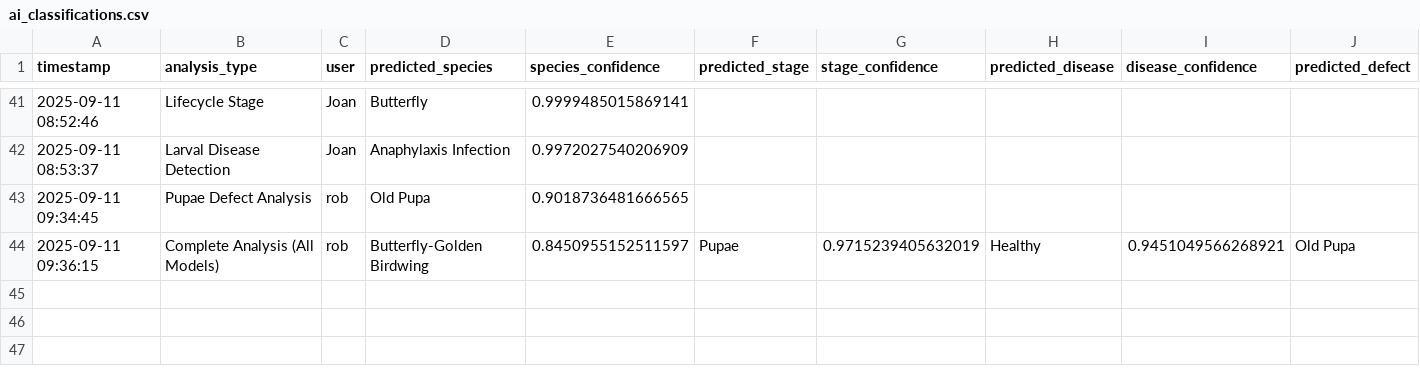
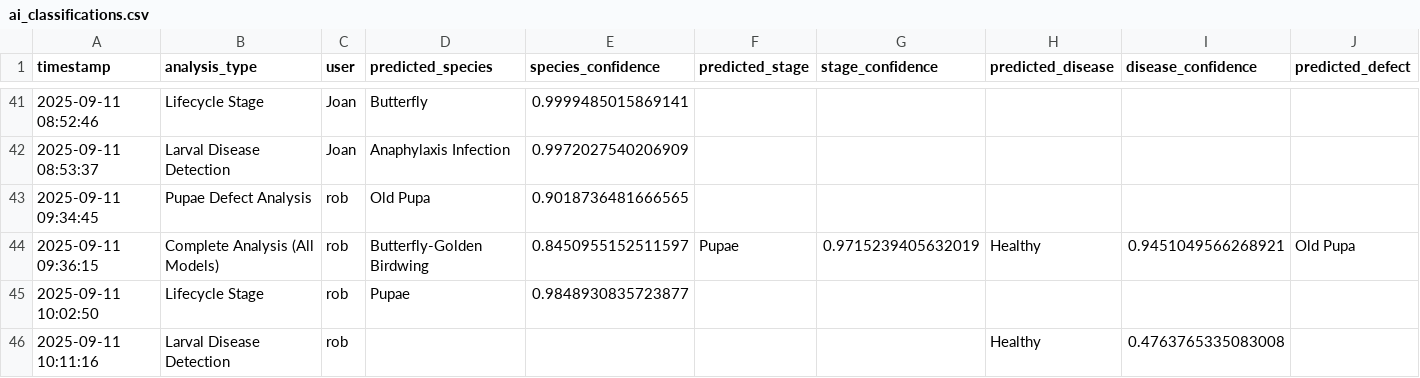
Before and after one commit to winjher/Butterfly-App-AI-Breeding-Management, a CSV file: ai_classifications.csv, drawn as a sheet; only a part is shown, gaps mark what is left out; rows hold the shown columns only; the diff names each change by its address in the sheet, - before the commit and + after, or states it on an @@ line.

```diff
--- a/ai_classifications.csv
+++ b/ai_classifications.csv
+row 45: 2025-09-11 10:02:50 | Lifecycle Stage | rob | Pupae | 0.9848930835723877
+row 46: 2025-09-11 10:11:16 | Larval Disease Detection | rob |  |  |  |  | Healthy | 0.4763765335083008
```
Also changed, not shown: 2 other files.
